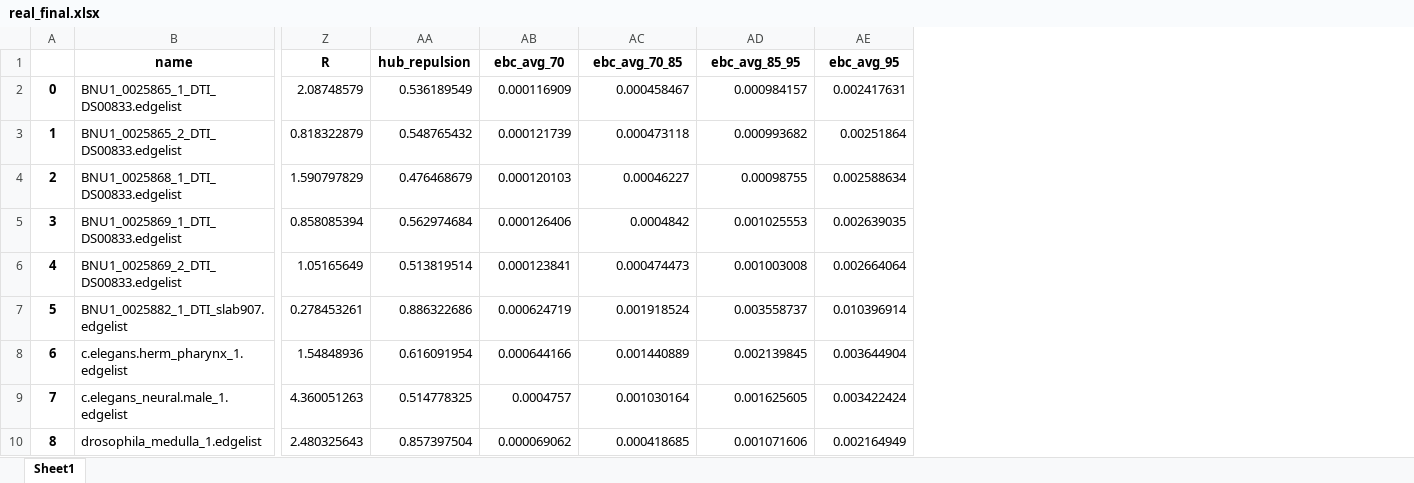
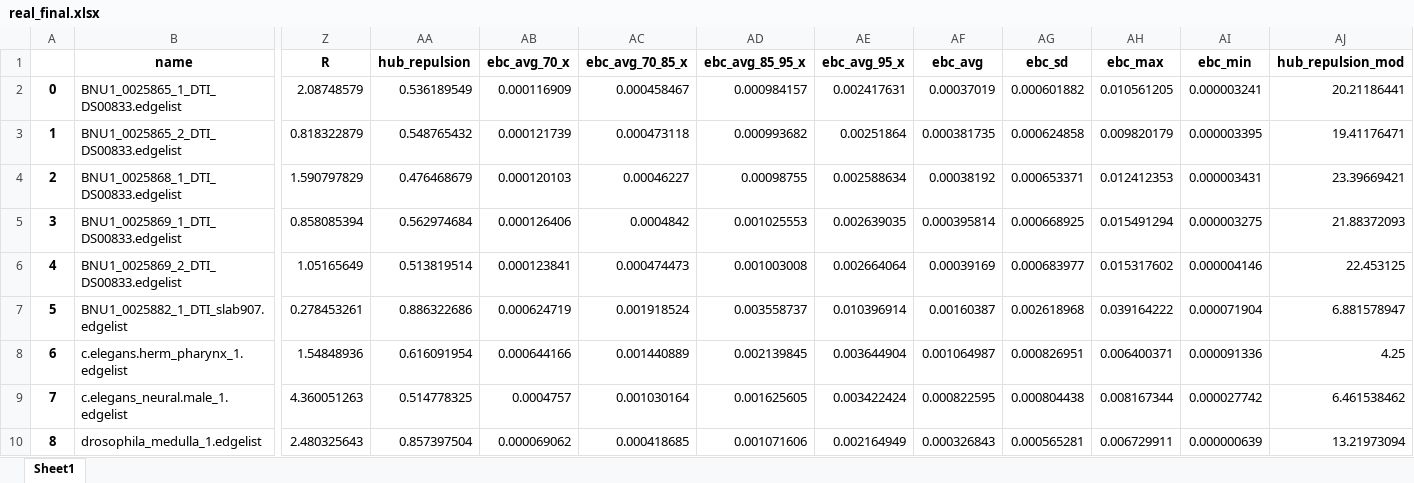
Before and after one commit to marcessz/fractal-networks, an Excel workbook: data/real_final.xlsx, sheet Sheet1, drawn as a sheet; only a part is shown, gaps mark what is left out; values as stored, in another font and other column widths than the file's, no borders; the diff names each change by its address in the sheet, - before the commit and + after, or states it on an @@ line.

```diff
--- a/data/real_final.xlsx (sheet Sheet1)
+++ b/data/real_final.xlsx (sheet Sheet1)
+column AF (ebc_avg), rows 2-10: 0.00037019 | 0.000381735 | 0.00038192 | 0.000395814 | 0.00039169 | 0.00160387 | 0.001064987 | 0.000822595 | 0.000326843
+column AG (ebc_sd), rows 2-10: 0.000601882 | 0.000624858 | 0.000653371 | 0.000668925 | 0.000683977 | 0.002618968 | 0.000826951 | 0.000804438 | 0.000565281
+column AH (ebc_max), rows 2-10: 0.010561205 | 0.009820179 | 0.012412353 | 0.015491294 | 0.015317602 | 0.039164222 | 0.006400371 | 0.008167344 | 0.006729911
+column AI (ebc_min), rows 2-10: 0.000003241 | 0.000003395 | 0.000003431 | 0.000003275 | 0.000004146 | 0.000071904 | 0.000091336 | 0.000027742 | 0.000000639
+column AJ (hub_repulsion_mod), rows 2-10: 20.21186441 | 19.41176471 | 23.39669421 | 21.88372093 | 22.453125 | 6.881578947 | 4.25 | 6.461538462 | 13.21973094
-AB1: ebc_avg_70
+AB1: ebc_avg_70_x
-AC1: ebc_avg_70_85
+AC1: ebc_avg_70_85_x
-AD1: ebc_avg_85_95
+AD1: ebc_avg_85_95_x
-AE1: ebc_avg_95
+AE1: ebc_avg_95_x
```
Also changed, not shown: data/mixture_final.xlsx, data/rbfm_final.xlsx, 3 other files.
